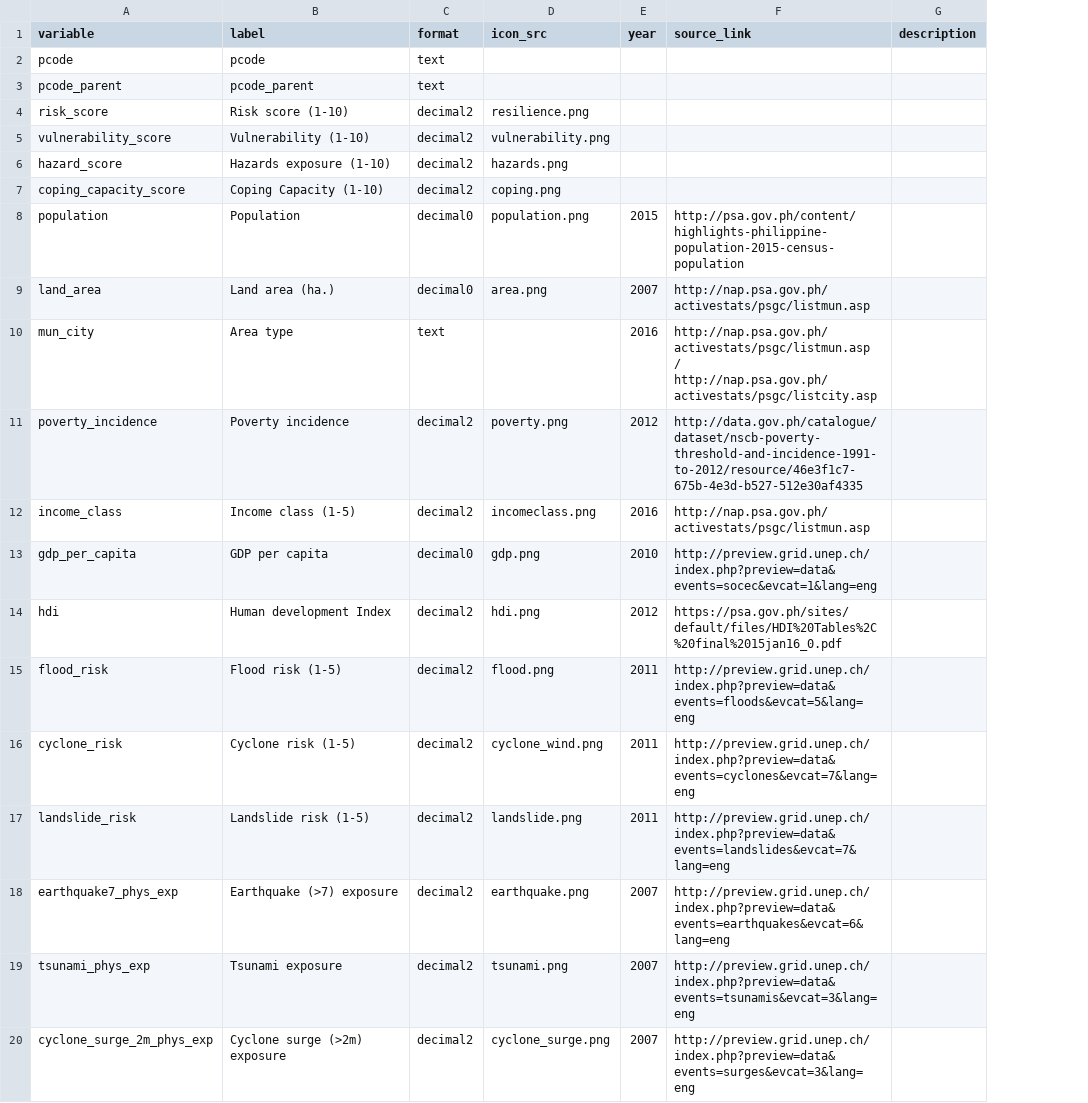
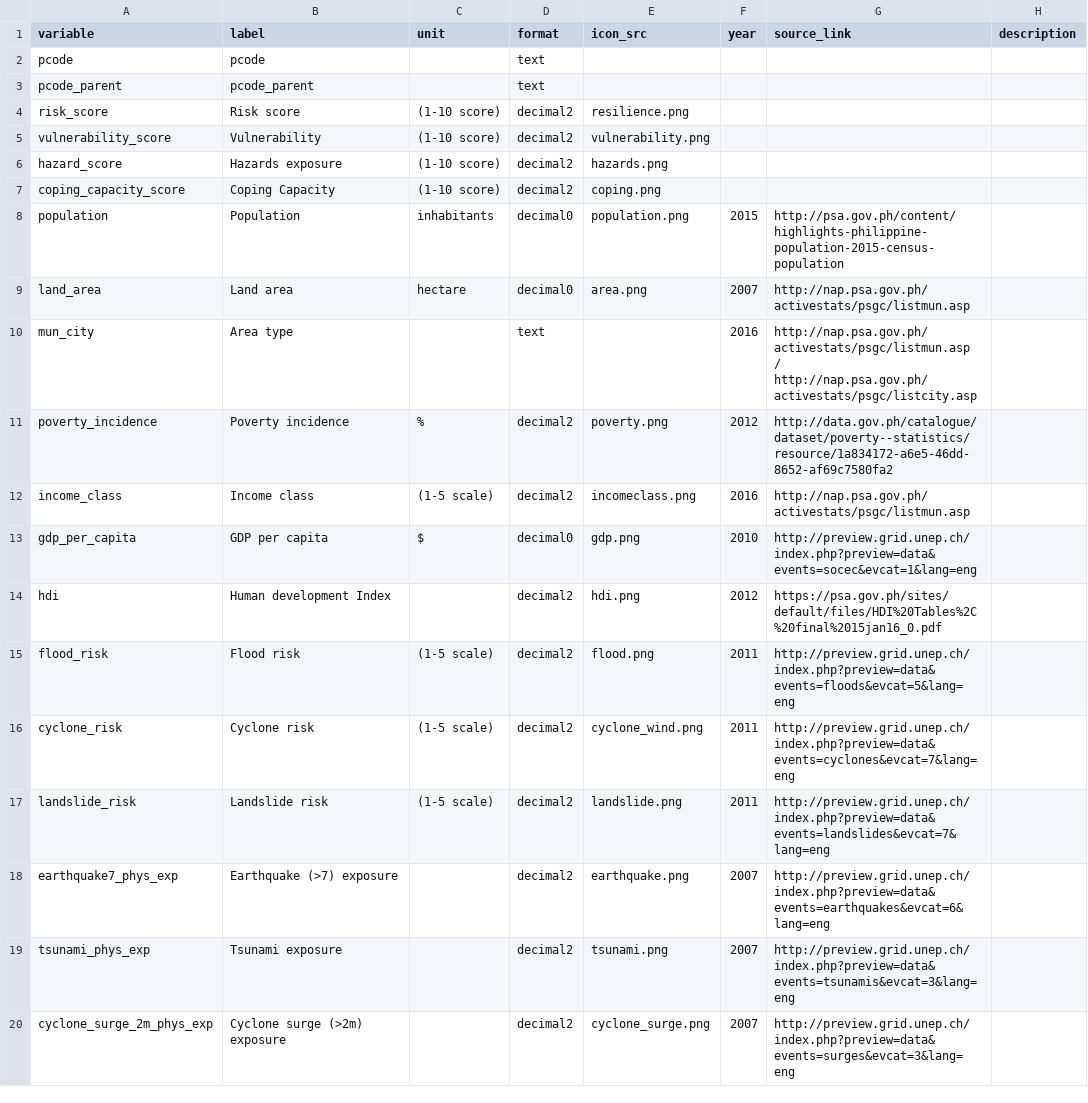
Before and after one commit to rodekruis/CommunityRisk, a CSV file: data/public/metadata_prototype.csv, drawn as a sheet; only a part is shown; addresses are those after the commit; the diff names each change by its address in the sheet, - before the commit and + after, or states it on an @@ line.

```diff
--- a/data/public/metadata_prototype.csv
+++ b/data/public/metadata_prototype.csv
+column C (unit), rows 4-17: (1-10 score) | (1-10 score) | (1-10 score) | (1-10 score) | inhabitants | hectare |  | % | (1-5 scale) | $ |  | (1-5 scale) | (1-5 scale) | (1-5 scale)
-B4 (label): Risk score (1-10)
+B4 (label): Risk score
-B5 (label): Vulnerability (1-10)
+B5 (label): Vulnerability
-B6 (label): Hazards exposure (1-10)
+B6 (label): Hazards exposure
-B7 (label): Coping Capacity (1-10)
+B7 (label): Coping Capacity
-B9 (label): Land area (ha.)
+B9 (label): Land area
-G11 (source_link): http://data.gov.ph/catalogue/dataset/nscb-poverty-threshold-and-incidence-1991-to-2012/resource/46e3f1c7-675b-4e3d-b527-512e30af4335
+G11 (source_link): http://data.gov.ph/catalogue/dataset/poverty--statistics/resource/1a834172-a6e5-46dd-8652-af69c7580fa2
-B12 (label): Income class (1-5)
+B12 (label): Income class
-B15 (label): Flood risk (1-5)
+B15 (label): Flood risk
-B16 (label): Cyclone risk (1-5)
+B16 (label): Cyclone risk
-B17 (label): Landslide risk (1-5)
+B17 (label): Landslide risk
```
Also changed, not shown: 10 other files.
